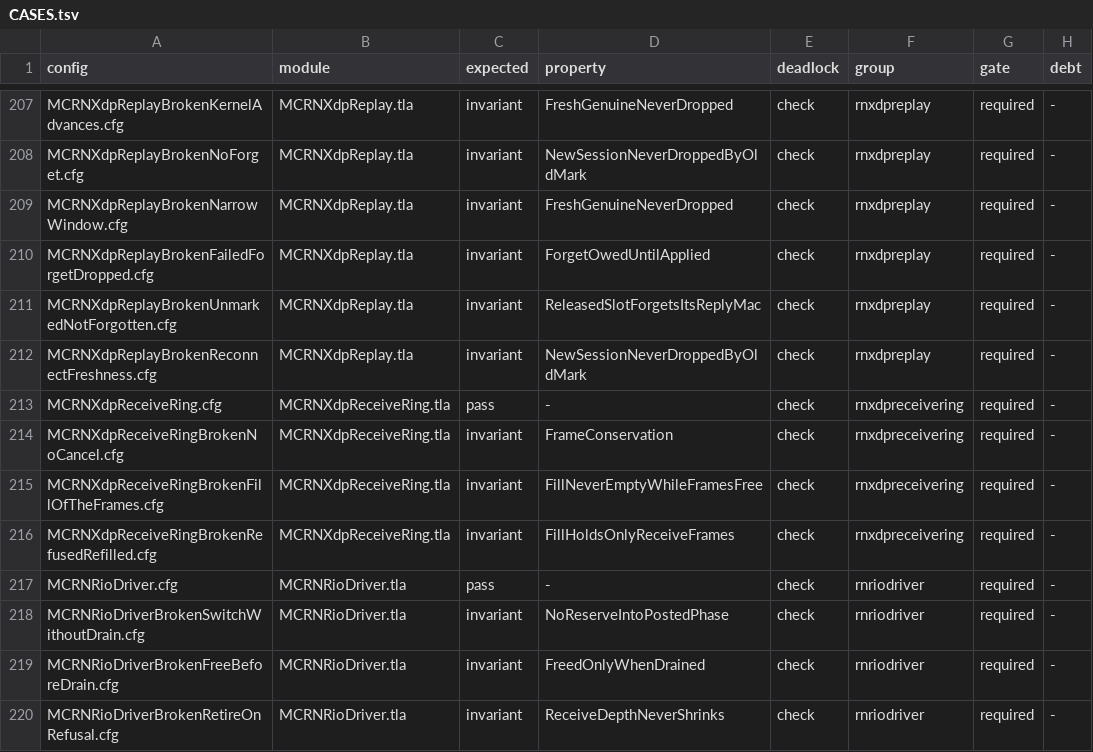
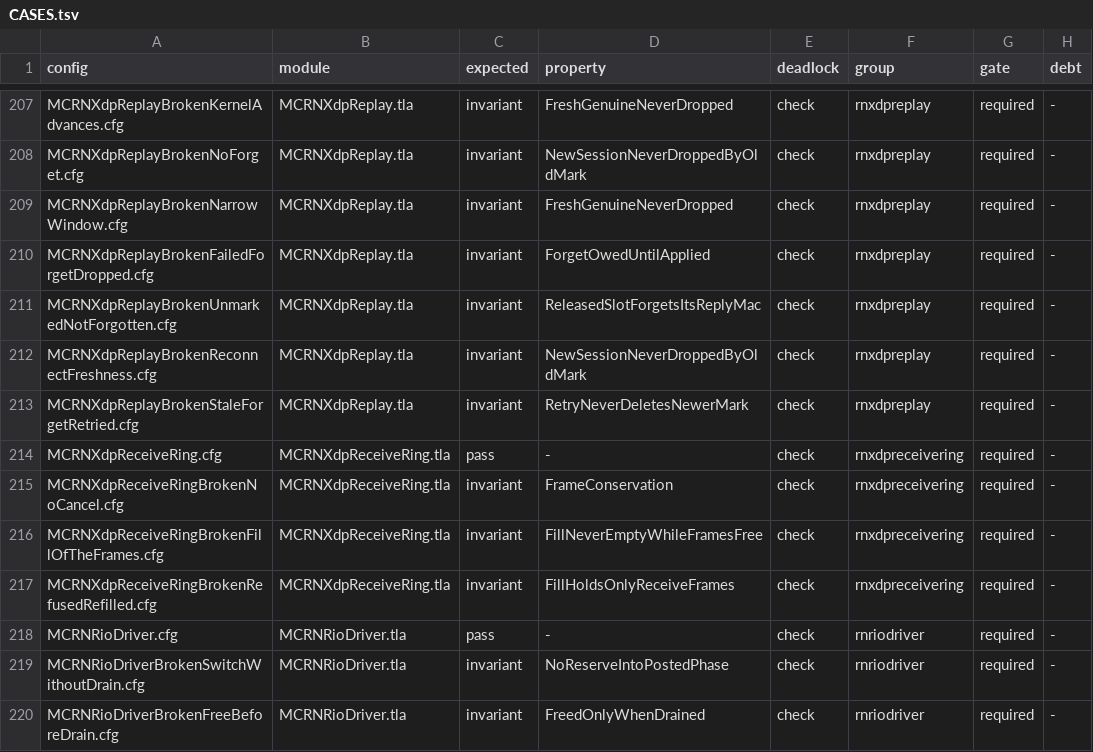
Before and after one commit to mas-bandwidth/rocketnet, a TSV file: tla/CASES.tsv, drawn as a sheet; only a part is shown, gaps mark what is left out; the shorter side is filled out with more unchanged rows; the diff names each change by its address in the sheet, - before the commit and + after, or states it on an @@ line.

```diff
--- a/tla/CASES.tsv
+++ b/tla/CASES.tsv
+row 213: MCRNXdpReplayBrokenStaleForgetRetried.cfg | MCRNXdpReplay.tla | invariant | RetryNeverDeletesNewerMark | check | rnxdpreplay | required | -
```
Also changed, not shown: tla/COVERAGE.tsv, 9 other files.
